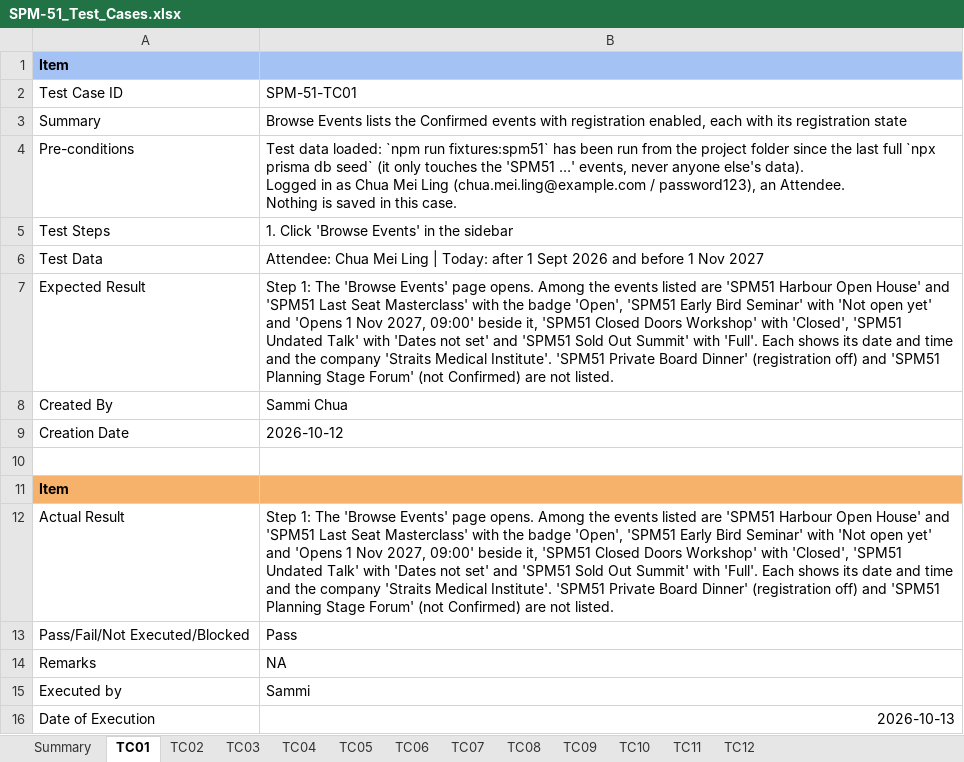
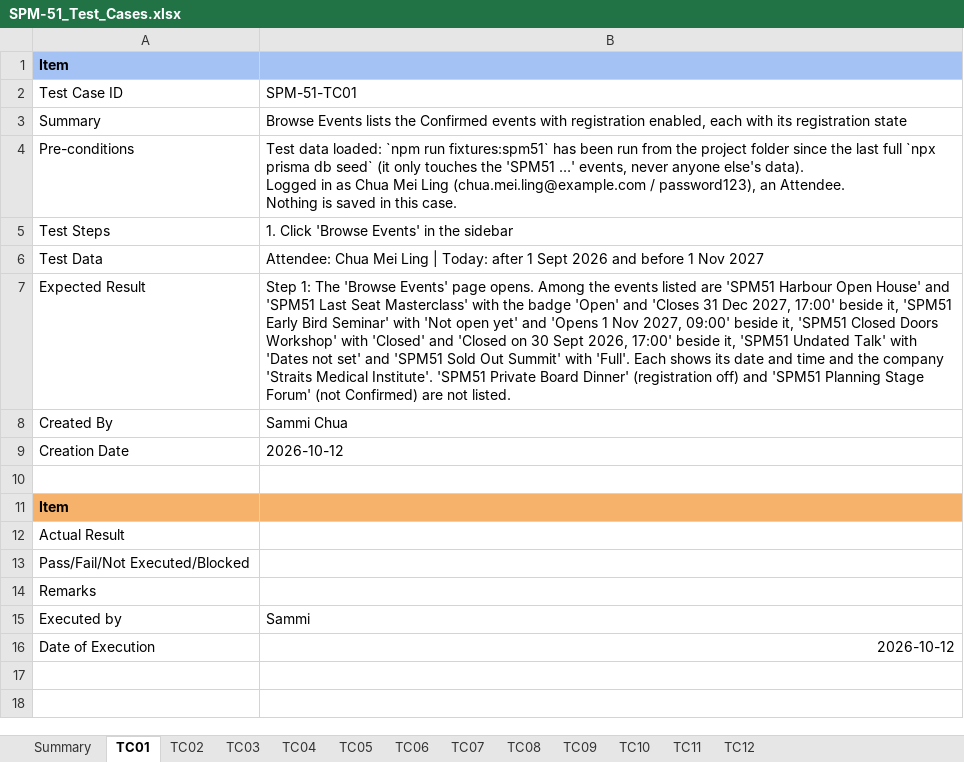
Before and after one commit to kchoongg/IS212, an Excel workbook: docs/test-cases/SPM-51_Test_Cases.xlsx, sheet TC01, drawn as a sheet; values as stored, in another font and other column widths than the file's, no borders; the diff names each change by its address in the sheet, - before the commit and + after, or states it on an @@ line.

```diff
--- a/docs/test-cases/SPM-51_Test_Cases.xlsx (sheet TC01)
+++ b/docs/test-cases/SPM-51_Test_Cases.xlsx (sheet TC01)
-B7: …the badge 'Open', 'SPM51 Early Bird Seminar' with 'Not open yet' and 'Opens 1 Nov 2027, 09:00' beside it, 'SPM51 Closed Doors Workshop' with 'Closed', 'SPM51 Undated…
+B7: …the badge 'Open' and 'Closes 31 Dec 2027, 17:00' beside it, 'SPM51 Early Bird Seminar' with 'Not open yet' and 'Opens 1 Nov 2027, 09:00' beside it, 'SPM51 Closed Doors Workshop' with 'Closed' and 'Closed on 30 Sept 2026, 17:00' beside it, 'SPM51 Undated…
-B12: Step 1: The 'Browse Events' page opens. Among the events listed are 'SPM51 Harbour Open House' and 'SPM51 Last Seat Masterclass' with the badge 'Open', 'SPM51 Early Bird Seminar' with 'Not open yet' and 'Opens 1 Nov 2027, 09:00' beside it, 'SPM51 Closed Doors Workshop' with 'Closed', 'SPM51 Undated Talk' with 'Dates not set' and 'SPM51 Sold Out Summit' with 'Full'. Each shows its date and time and the company 'Straits Medical Institute'. 'SPM51 Private Board Dinner' (registration off) and 'SPM51 Planning Stage Forum' (not Confirmed) are not listed.
+B12: (empty)
-B13: Pass
+B13: (empty)
-B14: NA
+B14: (empty)
-B16: 2026-10-13
+B16: 2026-10-12
```
Also changed, not shown: sheet TC08, sheet TC06, sheet TC07, sheet TC05, sheet TC04, sheet TC10, 4 more sheets, 10 other files.
